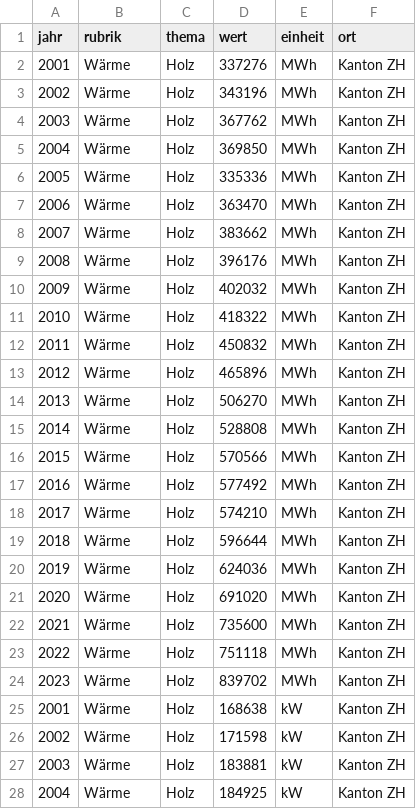
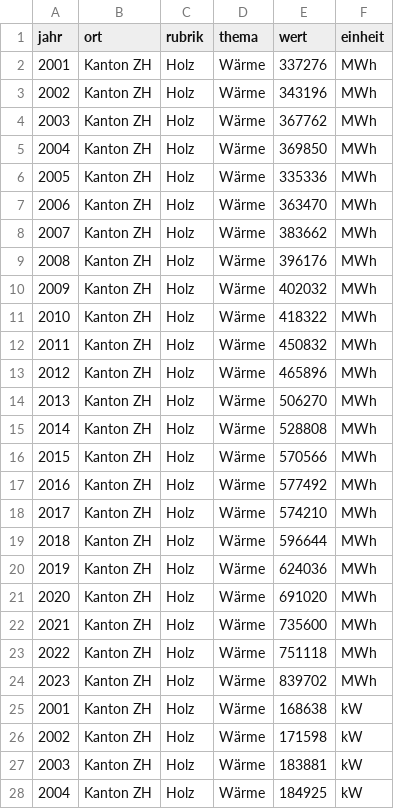
Before and after one commit to awelZH/energy, a CSV file: data/output/holz.csv, drawn as a sheet; only a part is shown; removed rows and columns are numbered as before the commit, all else as after; the diff covers the shown part only; the diff names each change by its address in the sheet, - before the commit and + after, or states it on an @@ line.

```diff
--- a/data/output/holz.csv
+++ b/data/output/holz.csv
+column D (thema), rows 2-28: all Wärme
-column F (ort), rows 2-28: all Kanton ZH
-B1: rubrik
+B1: ort
-C1: thema
+C1: rubrik
-B2:B28 (ort): Wärme
+B2:B28 (ort): Kanton ZH
```
Also changed, not shown: 19 edited cells elsewhere in this file, data/output/ara.csv, data/output/ara_anlagen.csv, 35 other files.
